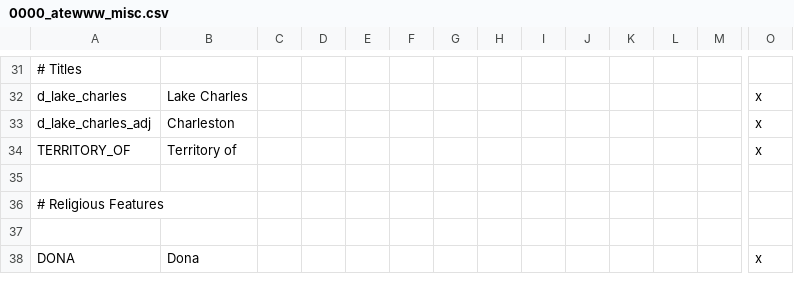
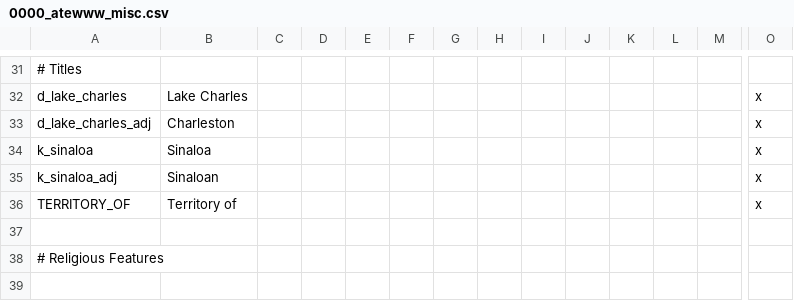
Before and after one commit to Yard1/After-the-End-Wild-Wasteland, a CSV file: localisation/0000_atewww_misc.csv, drawn as a sheet; only a part is shown, gaps mark what is left out; the shorter side is filled out with more unchanged rows; rows hold the shown columns only; the diff names each change by its address in the sheet, - before the commit and + after, or states it on an @@ line.

Commit message:
Added the Kingdom of Sinaloa

```diff
--- a/localisation/0000_atewww_misc.csv
+++ b/localisation/0000_atewww_misc.csv
+row 34: k_sinaloa | Sinaloa |  |  |  |  |  |  |  |  |  |  |  | x
+row 35: k_sinaloa_adj | Sinaloan |  |  |  |  |  |  |  |  |  |  |  | x
```
Also changed, not shown: 1 other file.
